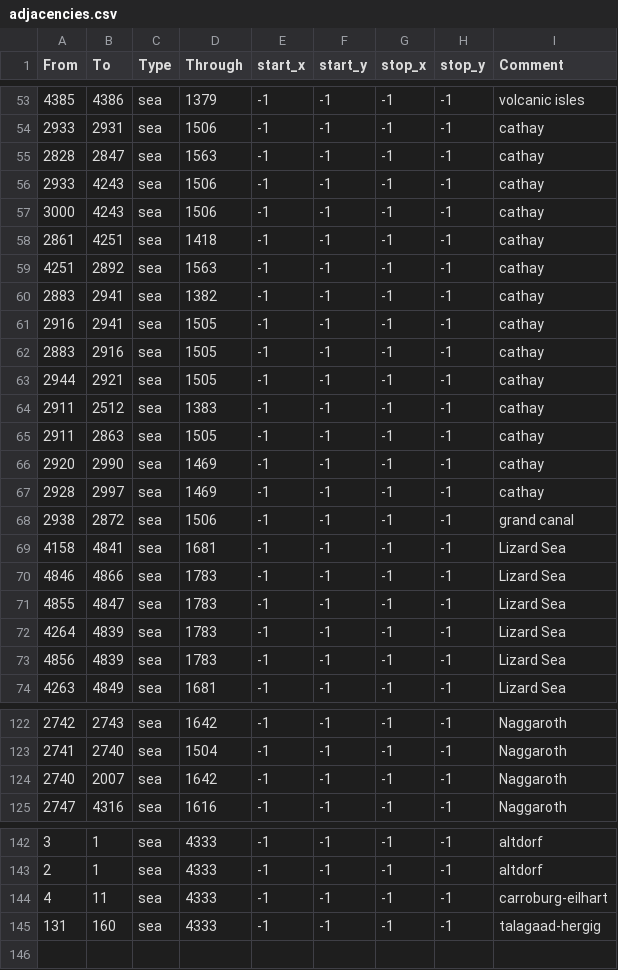
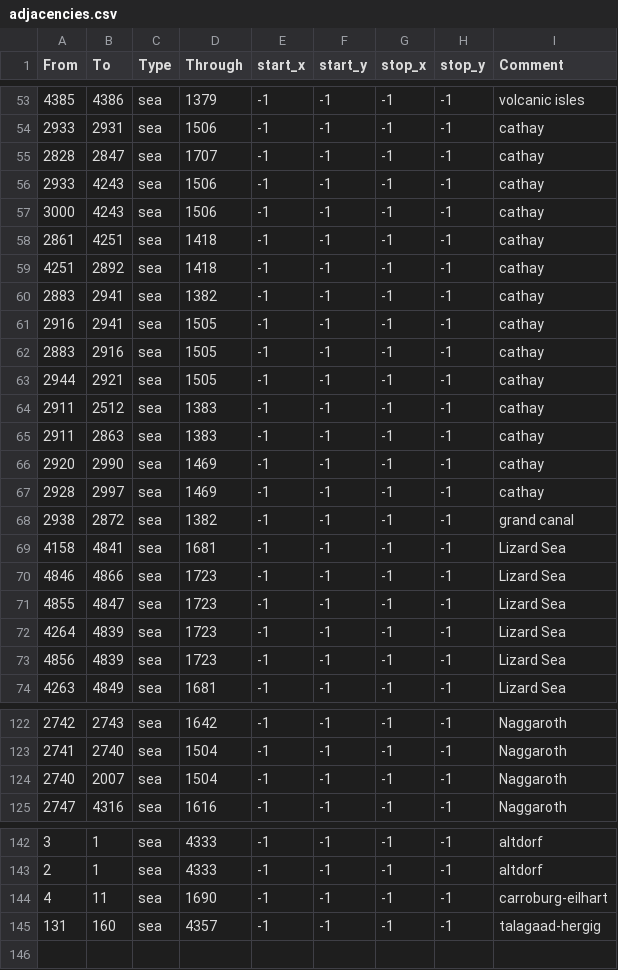
Before and after one commit to unique-usernames-are-annoying/warhammer_fantasy_universalis, a CSV file: map/adjacencies.csv, drawn as a sheet; only a part is shown, gaps mark what is left out; the diff covers the shown part only.

Commit message:
fix adjacencies, and duplicate removal/fix

```diff
--- a/map/adjacencies.csv
+++ b/map/adjacencies.csv
@@ -54,3 +54,3 @@ From;To;Type;Through;start_x;start_y;stop_x;stop_y;Comment
 2933;2931;sea;1506;-1;-1;-1;-1;cathay
-2828;2847;sea;1563;-1;-1;-1;-1;cathay
+2828;2847;sea;1707;-1;-1;-1;-1;cathay
 2933;4243;sea;1506;-1;-1;-1;-1;cathay
@@ -58,3 +58,3 @@ From;To;Type;Through;start_x;start_y;stop_x;stop_y;Comment
 2861;4251;sea;1418;-1;-1;-1;-1;cathay
-4251;2892;sea;1563;-1;-1;-1;-1;cathay
+4251;2892;sea;1418;-1;-1;-1;-1;cathay
 2883;2941;sea;1382;-1;-1;-1;-1;cathay
@@ -64,11 +64,11 @@ From;To;Type;Through;start_x;start_y;stop_x;stop_y;Comment
 2911;2512;sea;1383;-1;-1;-1;-1;cathay
-2911;2863;sea;1505;-1;-1;-1;-1;cathay
+2911;2863;sea;1383;-1;-1;-1;-1;cathay
 2920;2990;sea;1469;-1;-1;-1;-1;cathay
 2928;2997;sea;1469;-1;-1;-1;-1;cathay
-2938;2872;sea;1506;-1;-1;-1;-1;grand canal
+2938;2872;sea;1382;-1;-1;-1;-1;grand canal
 4158;4841;sea;1681;-1;-1;-1;-1;Lizard Sea
-4846;4866;sea;1783;-1;-1;-1;-1;Lizard Sea
-4855;4847;sea;1783;-1;-1;-1;-1;Lizard Sea
-4264;4839;sea;1783;-1;-1;-1;-1;Lizard Sea
-4856;4839;sea;1783;-1;-1;-1;-1;Lizard Sea
+4846;4866;sea;1723;-1;-1;-1;-1;Lizard Sea
+4855;4847;sea;1723;-1;-1;-1;-1;Lizard Sea
+4264;4839;sea;1723;-1;-1;-1;-1;Lizard Sea
+4856;4839;sea;1723;-1;-1;-1;-1;Lizard Sea
 4263;4849;sea;1681;-1;-1;-1;-1;Lizard Sea
@@ -123,3 +123,3 @@ From;To;Type;Through;start_x;start_y;stop_x;stop_y;Comment
 2741;2740;sea;1504;-1;-1;-1;-1;Naggaroth
-2740;2007;sea;1642;-1;-1;-1;-1;Naggaroth
+2740;2007;sea;1504;-1;-1;-1;-1;Naggaroth
 2747;4316;sea;1616;-1;-1;-1;-1;Naggaroth
@@ -143,4 +143,4 @@ From;To;Type;Through;start_x;start_y;stop_x;stop_y;Comment
 2;1;sea;4333;-1;-1;-1;-1;altdorf
-4;11;sea;4333;-1;-1;-1;-1;carroburg-eilhart
-131;160;sea;4333;-1;-1;-1;-1;talagaad-hergig
+4;11;sea;1690;-1;-1;-1;-1;carroburg-eilhart
+131;160;sea;4357;-1;-1;-1;-1;talagaad-hergig
 
```
Also changed, not shown: 3 edited cells elsewhere in this file, 3 other files.
